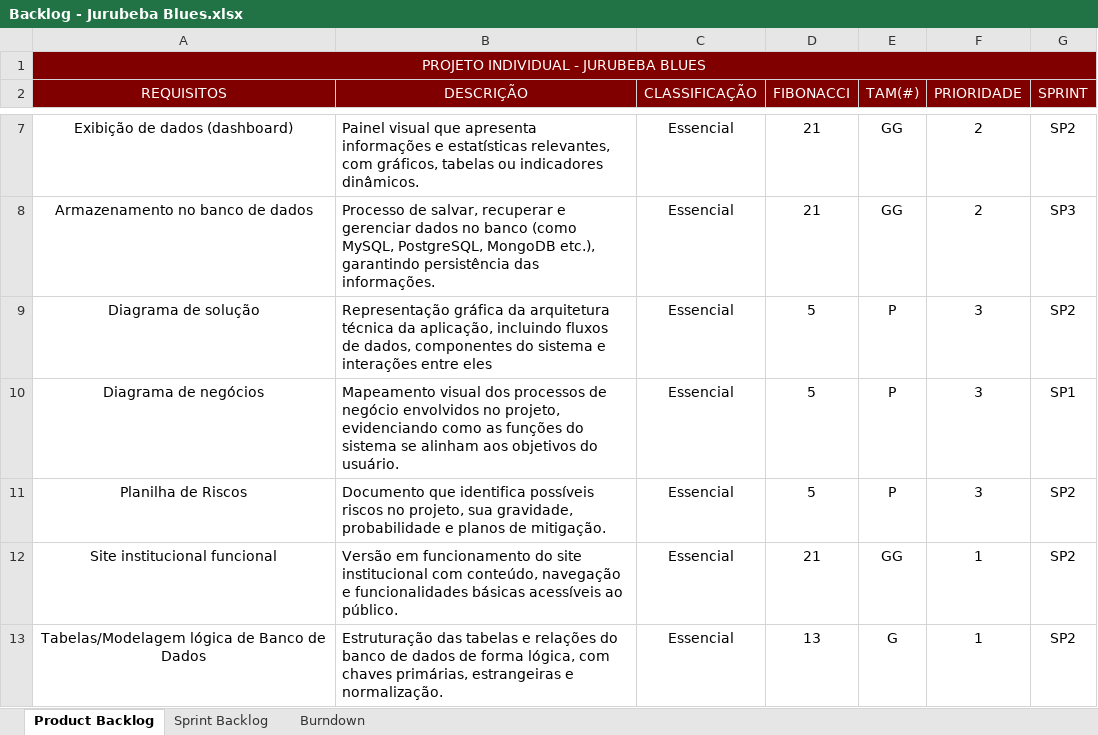
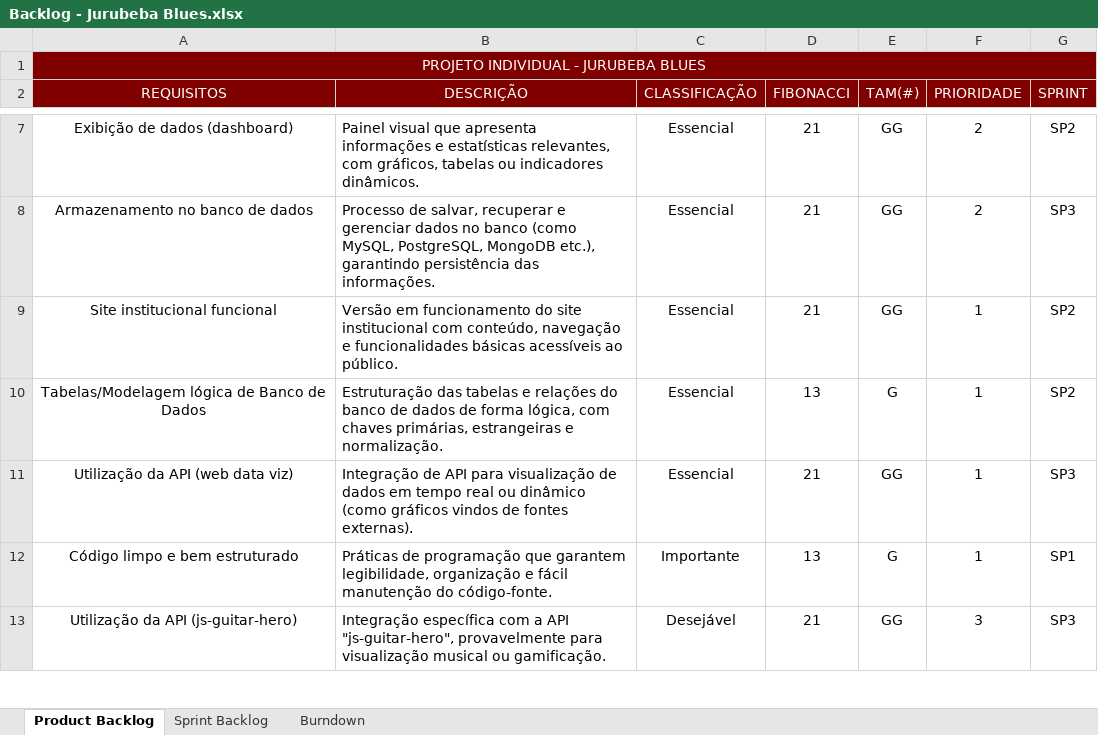
Before and after one commit to JuliaYRocha/Projeto-Individual, an Excel workbook: Documentação/Backlogs e Burndown/Backlog - Jurubeba Blues.xlsx, sheet Product Backlog, drawn as a sheet; only a part is shown, gaps mark what is left out; the shorter side is filled out with more unchanged rows; values as stored, in another font and other column widths than the file's, no borders; the diff names each change by its address in the sheet, - before the commit and + after, or states it on an @@ line.

```diff
--- a/Documentação/Backlogs e Burndown/Backlog - Jurubeba Blues.xlsx (sheet Product Backlog)
+++ b/Documentação/Backlogs e Burndown/Backlog - Jurubeba Blues.xlsx (sheet Product Backlog)
-row 9: Diagrama de solução | Representação gráfica da arquitetura técnica da aplicação, incluindo fluxos de dados, componentes do sistema e interações entre eles | Essencial | 5 | P | 3 | SP2
-row 10: Diagrama de negócios | Mapeamento visual dos processos de negócio envolvidos no projeto, evidenciando como as funções do sistema se alinham aos objetivos do usuário. | Essencial | 5 | P | 3 | SP1
-row 11: Planilha de Riscos | Documento que identifica possíveis riscos no projeto, sua gravidade, probabilidade e planos de mitigação. | Essencial | 5 | P | 3 | SP2
```
Also changed, not shown: 15 other files.
